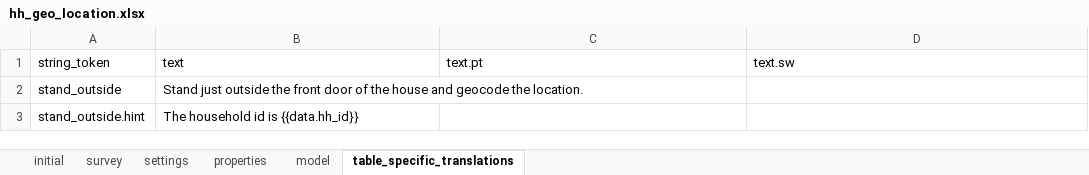
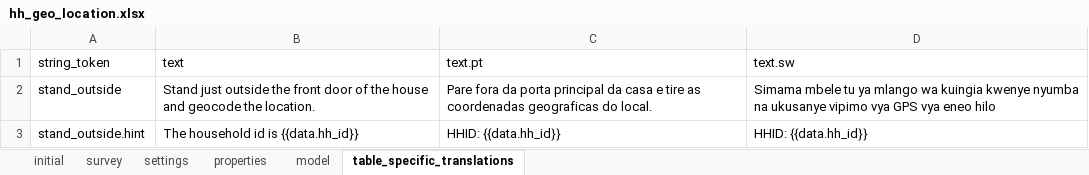
Before and after one commit to linl33/bohemia, an Excel workbook: odkx/app/config/tables/hh_geo_location/forms/hh_geo_location/hh_geo_location.xlsx, sheet table_specific_translations, drawn as a sheet; values as stored, in another font and other column widths than the file's, no borders; conditional formats not drawn; the diff names each change by its address in the sheet, - before the commit and + after, or states it on an @@ line.

```diff
--- a/odkx/app/config/tables/hh_geo_location/forms/hh_geo_location/hh_geo_location.xlsx (sheet table_specific_translations)
+++ b/odkx/app/config/tables/hh_geo_location/forms/hh_geo_location/hh_geo_location.xlsx (sheet table_specific_translations)
-C2 (text.pt): (empty)
+C2 (text.pt): Pare fora da porta principal da casa e tire as coordenadas geograficas do local.
-D2 (text.sw): (empty)
+D2 (text.sw): Simama mbele tu ya mlango wa kuingia kwenye nyumba na ukusanye vipimo vya GPS vya eneo hilo
-C3 (text.pt): (empty)
+C3 (text.pt): HHID: {{data.hh_id}}
-D3 (text.sw): (empty)
+D3 (text.sw): HHID: {{data.hh_id}}
```
Also changed, not shown: odkx/app/config/tables/census/forms/census/census.xlsx, odkx/app/config/tables/hh_death/forms/hh_death/hh_death.xlsx, 14 other files.
